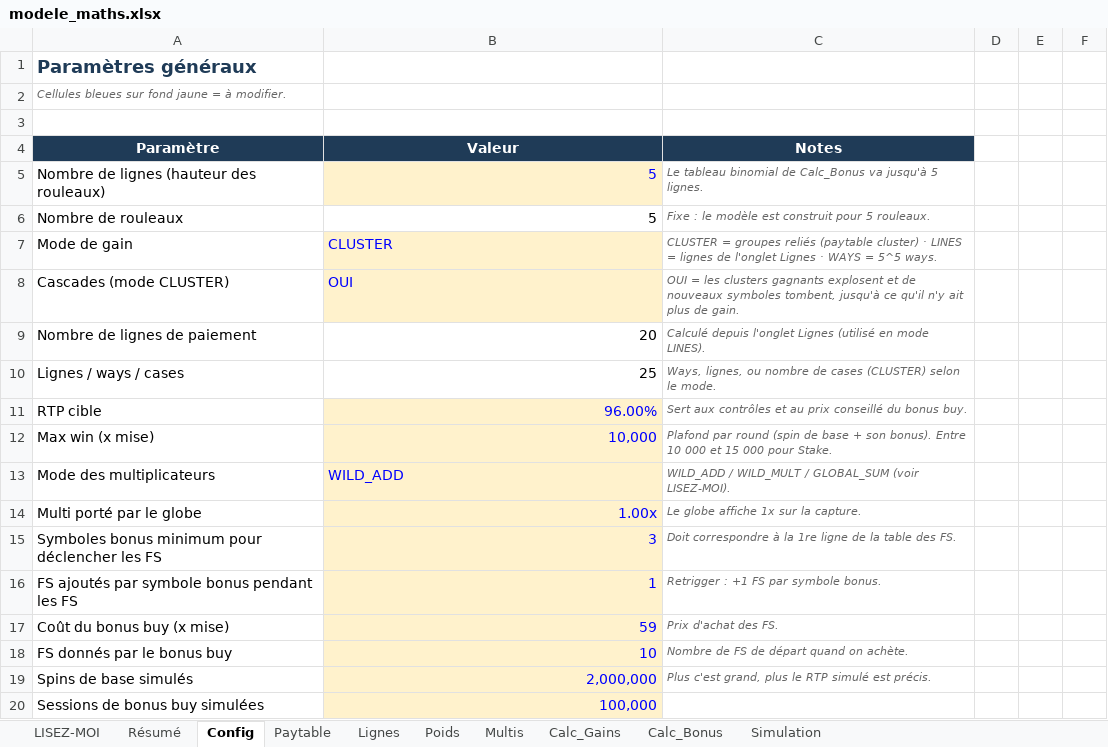
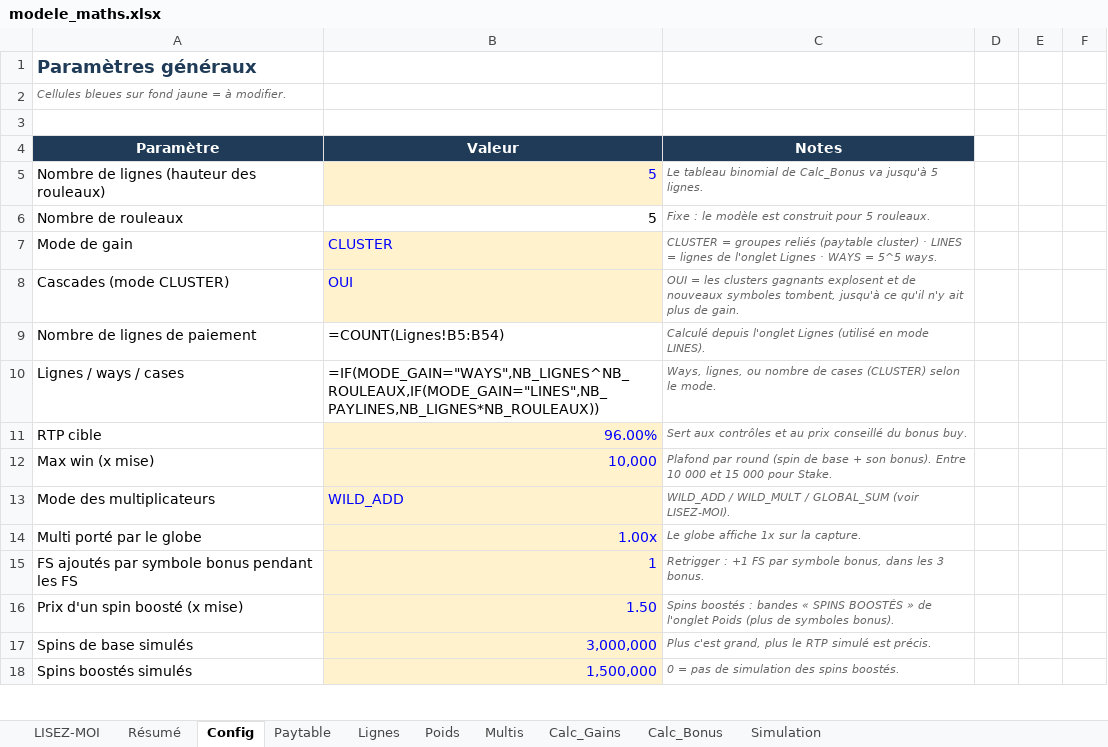
Before and after one commit to Slisxk/Slots, an Excel workbook: modele_maths/modele_maths.xlsx, sheet Config, drawn as a sheet; only a part is shown; values as stored, in another font and other column widths than the file's, no borders; formulas without a stored value are shown as written; removed rows and columns are numbered as before the commit, all else as after; the diff covers the shown part only; the diff names each change by its address in the sheet, - before the commit and + after, or states it on an @@ line.

```diff
--- a/modele_maths/modele_maths.xlsx (sheet Config)
+++ b/modele_maths/modele_maths.xlsx (sheet Config)
-B9 (Valeur): 20
+B9 (Valeur): =COUNT(Lignes!B5:B54)
-B10 (Valeur): 25
+B10 (Valeur): =IF(MODE_GAIN="WAYS",NB_LIGNES^NB_ROULEAUX,IF(MODE_GAIN="LINES",NB_PAYLINES,NB_LIGNES*NB_ROULEAUX))
-row 15: Symboles bonus minimum pour déclencher les FS | 3 | Doit correspondre à la 1re ligne de la table des FS.
-C15 (Notes): Retrigger : +1 FS par symbole bonus.
+C15 (Notes): Retrigger : +1 FS par symbole bonus, dans les 3 bonus.
-row 17: Coût du bonus buy (x mise) | 59 | Prix d'achat des FS.
-row 18: FS donnés par le bonus buy | 10 | Nombre de FS de départ quand on achète.
+row 16: Prix d'un spin boosté (x mise) | 1.50 | Spins boostés : bandes « SPINS BOOSTÉS » de l'onglet Poids (plus de symboles bonus).
-B17 (Valeur): 2,000,000
+B17 (Valeur): 3,000,000
-row 20: Sessions de bonus buy simulées | 100,000
+row 18: Spins boostés simulés | 1,500,000 | 0 = pas de simulation des spins boostés.
```
Also changed, not shown: 6 added rows, 4 removed rows and 1 edited cell elsewhere in this sheet, sheet Poids, sheet Calc_Bonus, sheet Calc_Gains, sheet Résumé, sheet Simulation, sheet Lignes, 3 more sheets, 22 other files.
